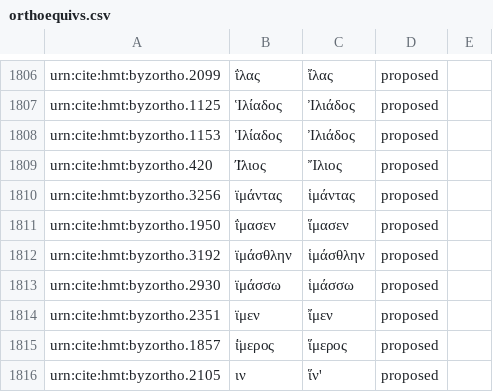
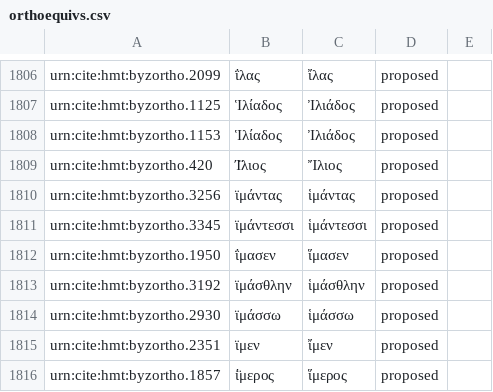
Before and after one commit to homermultitext/byzortho, a CSV file: orthoequivs.csv, drawn as a sheet; only a part is shown, gaps mark what is left out; the shorter side is filled out with more unchanged rows.

Commit message:
Update orthoequivs.csv

```diff
--- a/orthoequivs.csv
+++ b/orthoequivs.csv
@@ -1810,2 +1810,3 @@ urn:cite:hmt:byzortho.420,Ί̈λιος,Ἴλιος,proposed,
 urn:cite:hmt:byzortho.3256,ϊμάντας,ἱμάντας,proposed,
+urn:cite:hmt:byzortho.3345,ϊμάντεσσι,ἱμάντεσσι,proposed,
 urn:cite:hmt:byzortho.1950,ΐμασεν,ἵμασεν,proposed,
```
